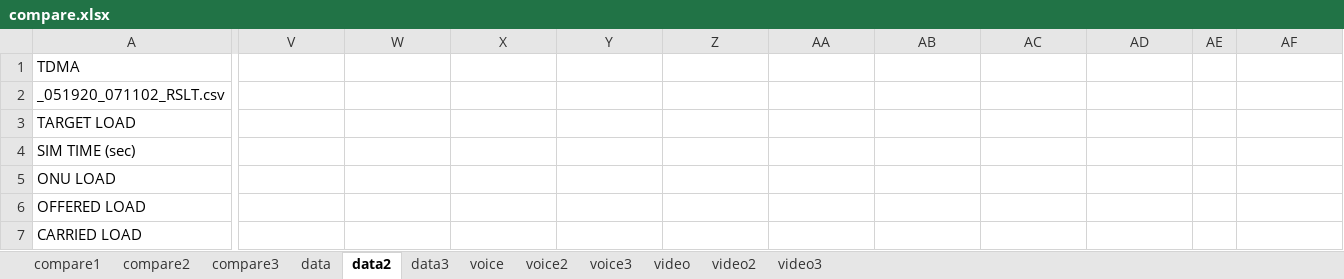
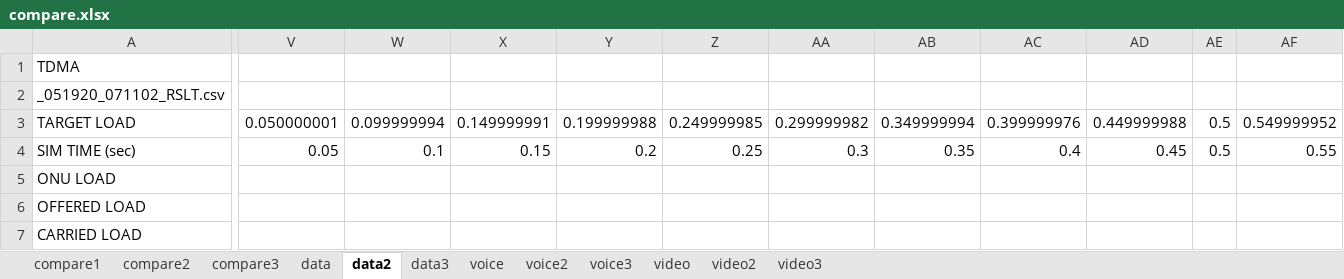
Before and after one commit to molliemurray/epon-desl, an Excel workbook: results/compare.xlsx, sheet data2, drawn as a sheet; only a part is shown, gaps mark what is left out; values as stored, in another font and other column widths than the file's, no borders; charts and pictures not drawn; the diff covers the shown part only; the diff names each change by its address in the sheet, - before the commit and + after, or states it on an @@ line.

```diff
--- a/results/compare.xlsx (sheet data2)
+++ b/results/compare.xlsx (sheet data2)
-V3: (empty)
+V3: 0.050000001
-W3: (empty)
+W3: 0.099999994
-X3: (empty)
+X3: 0.149999991
-Y3: (empty)
+Y3: 0.199999988
-Z3: (empty)
+Z3: 0.249999985
-AA3: (empty)
+AA3: 0.299999982
-AB3: (empty)
+AB3: 0.349999994
-AC3: (empty)
+AC3: 0.399999976
-AD3: (empty)
+AD3: 0.449999988
-AE3:AE4: (empty)
+AE3:AE4: 0.5
-AF3: (empty)
+AF3: 0.549999952
-V4: (empty)
+V4: 0.05
-W4: (empty)
+W4: 0.1
-X4: (empty)
+X4: 0.15
-Y4: (empty)
+Y4: 0.2
-Z4: (empty)
+Z4: 0.25
-AA4: (empty)
+AA4: 0.3
-AB4: (empty)
+AB4: 0.35
-AC4: (empty)
+AC4: 0.4
-AD4: (empty)
+AD4: 0.45
-AF4: (empty)
+AF4: 0.55
```
Also changed, not shown: 6 added rows, 3 removed rows and 19 edited cells elsewhere in this sheet, formulas that keep their value, charts or pictures, 1 other file.
